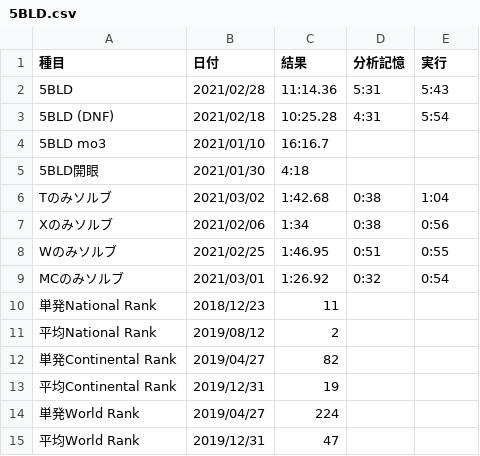
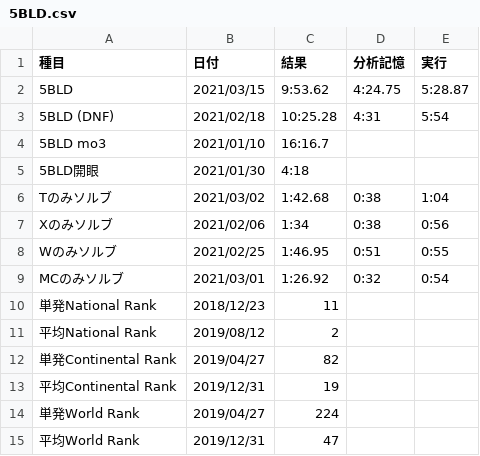
Before and after one commit to sakabar/PB_history, a CSV file: results/5BLD.csv, drawn as a sheet.

Commit message:
5BLD 9:53.62=[4:24.75]+5:28.87

```diff
--- a/results/5BLD.csv
+++ b/results/5BLD.csv
@@ -1,3 +1,3 @@
 種目,日付,結果,分析記憶,実行
-5BLD,2021/02/28,11:14.36,5:31,5:43
+5BLD,2021/03/15,9:53.62,4:24.75,5:28.87
 5BLD (DNF),2021/02/18,10:25.28,4:31,5:54
```
